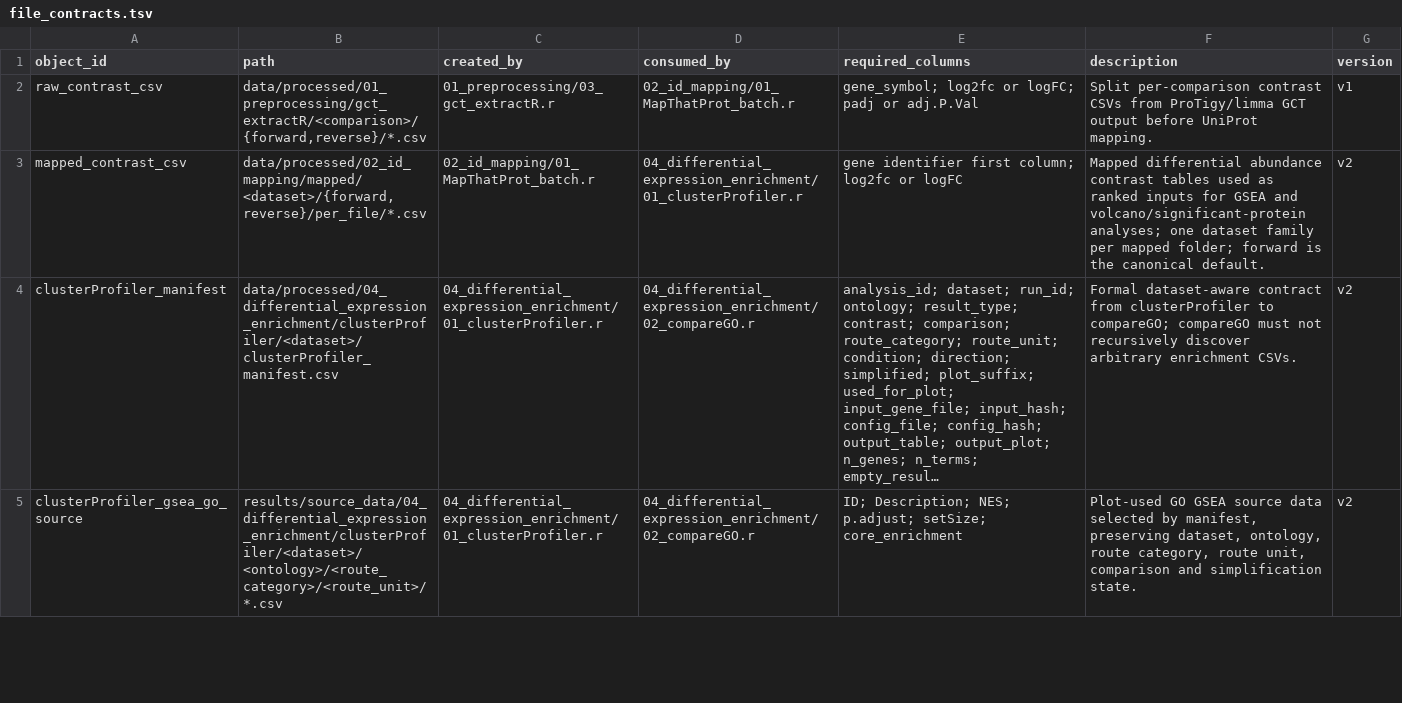
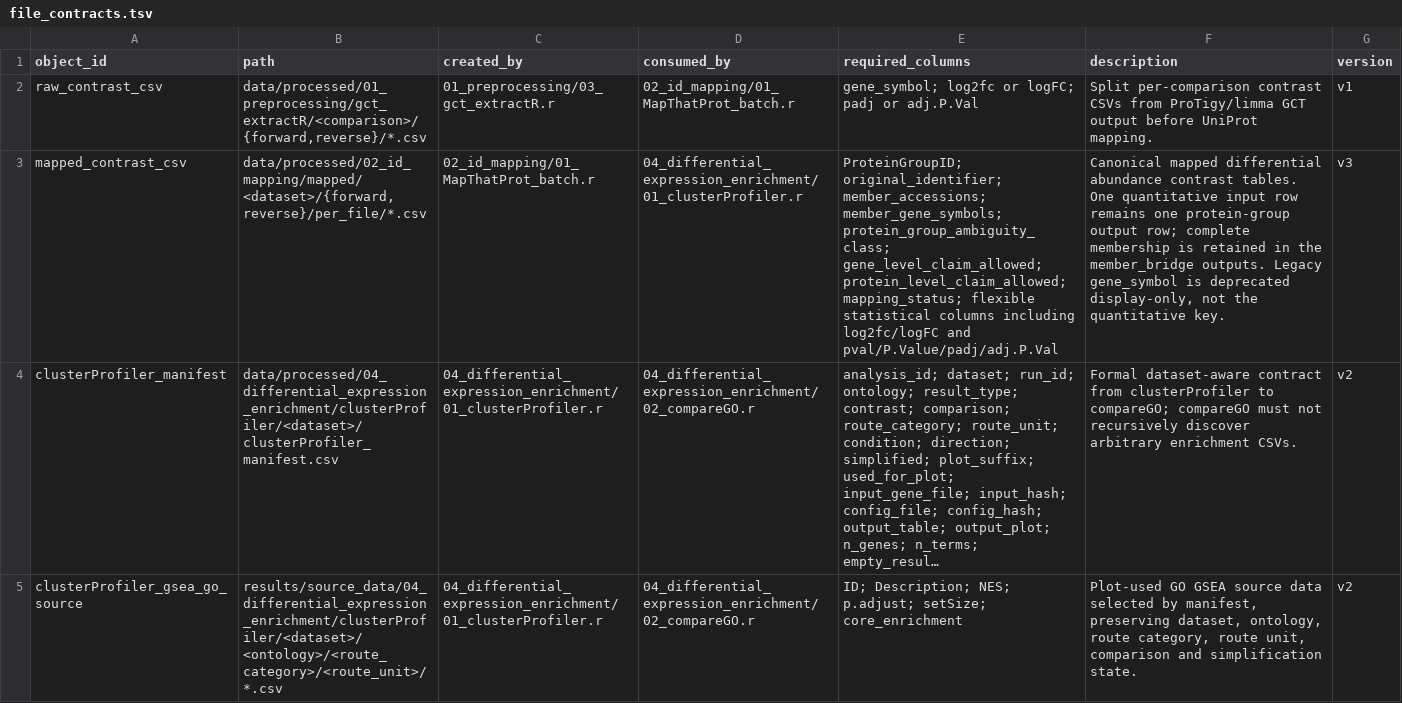
Before and after one commit to topohl/pRoteomics, a TSV file: docs/file_contracts.tsv, drawn as a sheet; only a part is shown; long unchanged cells end in …; the diff covers the shown part only; the diff names each change by its address in the sheet, - before the commit and + after, or states it on an @@ line.

Commit message:
refactor: migrate WGCNA features to ProteinGroupID

```diff
--- a/docs/file_contracts.tsv
+++ b/docs/file_contracts.tsv
-E3 (required_columns): gene identifier first column; log2fc or logFC
+E3 (required_columns): ProteinGroupID; original_identifier; member_accessions; member_gene_symbols; protein_group_ambiguity_class; gene_level_claim_allowed; protein_level_claim_allowed; mapping_status; flexible statistical columns including log2fc/logFC and pval/P.Value/padj/adj.P.Val
-F3 (description): Mapped differential abundance contrast tables used as ranked inputs for GSEA and volcano/significant-protein analyses; one dataset family per mapped folder; forward is the canonical default.
+F3 (description): Canonical mapped differential abundance contrast tables. One quantitative input row remains one protein-group output row; complete membership is retained in the member_bridge outputs. Legacy gene_symbol is deprecated display-only, not the quantitative key.
-G3 (version): v2
+G3 (version): v3
```
Also changed, not shown: 3 edited cells elsewhere in this file, 4 other files.
